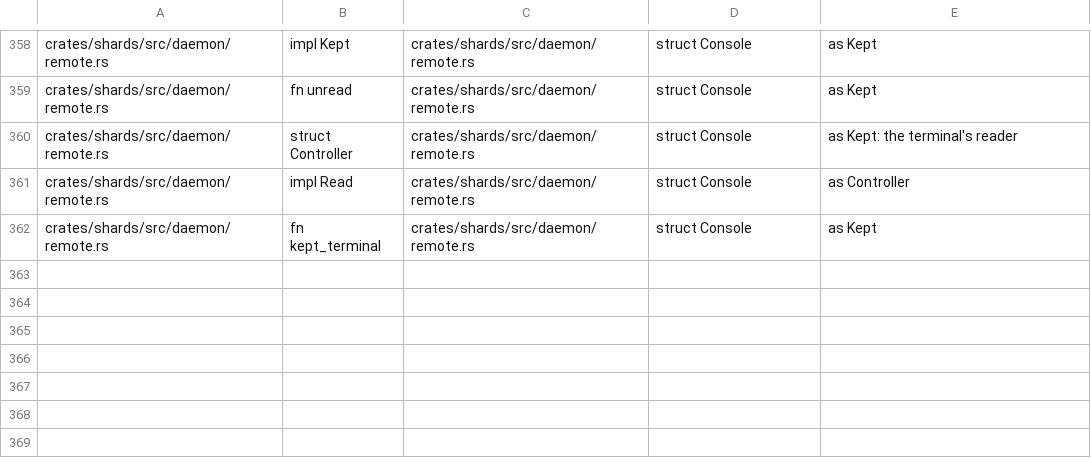
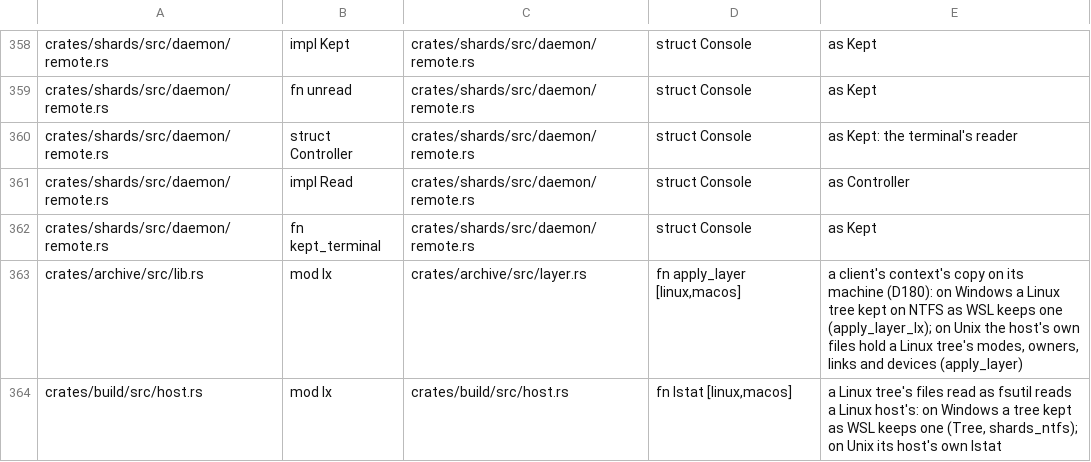
Before and after one commit to hyper-light/shards, a TSV file: scripts/audit/platform-parity.tsv, drawn as a sheet; only a part is shown, gaps mark what is left out.

```diff
--- a/scripts/audit/platform-parity.tsv
+++ b/scripts/audit/platform-parity.tsv
@@ -362 +362,3 @@ crates/shards/src/daemon/remote.rs	impl Read	crates/shards/src/daemon/remote.rs
 crates/shards/src/daemon/remote.rs	fn kept_terminal	crates/shards/src/daemon/remote.rs	struct Console	as Kept
+crates/archive/src/lib.rs	mod lx	crates/archive/src/layer.rs	fn apply_layer [linux,macos]	a client's context's copy on its machine (D180): on Windows a Linux tree kept on NTFS as WSL keeps one (apply_layer_lx); on Unix the host's own files hold a Linux tree's modes, owners, links and devices (apply_layer)
+crates/build/src/host.rs	mod lx	crates/build/src/host.rs	fn lstat [linux,macos]	a Linux tree's files read as fsutil reads a Linux host's: on Windows a tree kept as WSL keeps one (Tree, shards_ntfs); on Unix its host's own lstat
```
Also changed, not shown: 20 other files.
